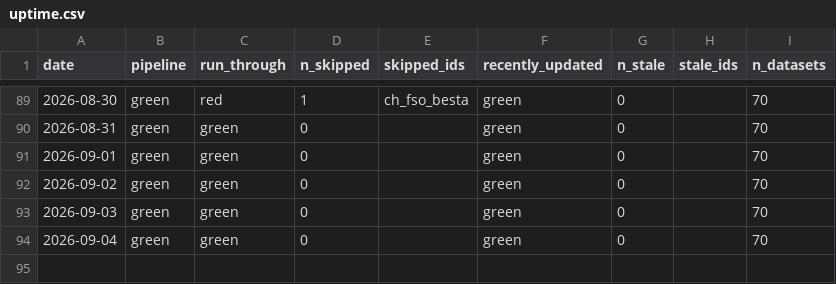
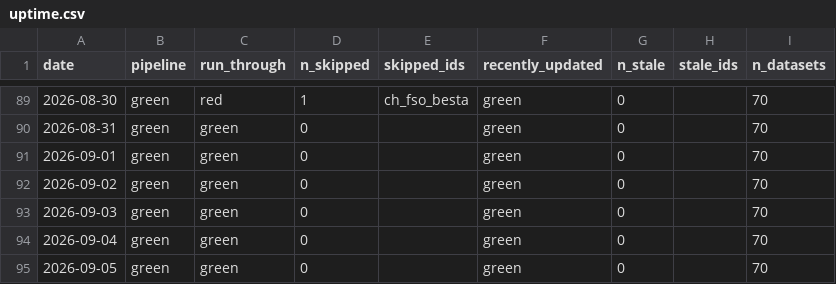
Before and after one commit to cynkra/dataseries-data, a CSV file: data/uptime.csv, drawn as a sheet; only a part is shown, gaps mark what is left out; the diff names each change by its address in the sheet, - before the commit and + after, or states it on an @@ line.

```diff
--- a/data/uptime.csv
+++ b/data/uptime.csv
+row 95: 2026-09-05 | green | green | 0 |  | green | 0 |  | 70
```
Also changed, not shown: 40 other files.
